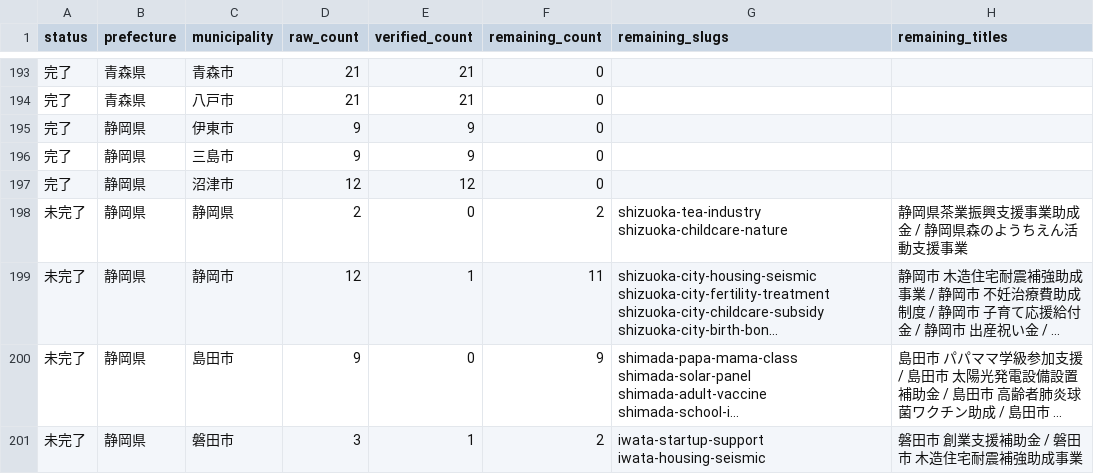
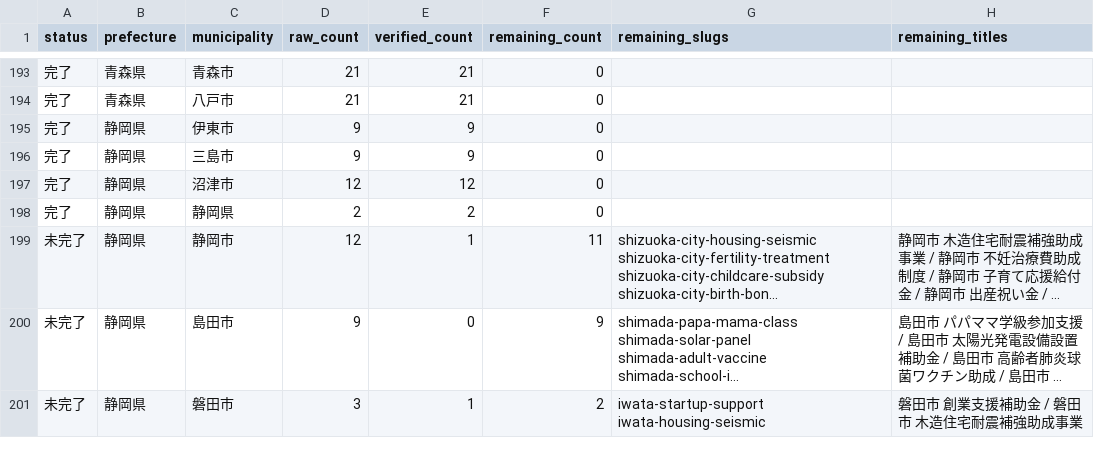
Before and after one commit to ban10yuu/joseikin-navi-site, a CSV file: tasks/progress-checklist.csv, drawn as a sheet; only a part is shown, gaps mark what is left out; long unchanged cells end in …; the diff names each change by its address in the sheet, - before the commit and + after, or states it on an @@ line.

```diff
--- a/tasks/progress-checklist.csv
+++ b/tasks/progress-checklist.csv
-A198 (status): 未完了
+A198 (status): 完了
-E198 (verified_count): 0
+E198 (verified_count): 2
-F198 (remaining_count): 2
+F198 (remaining_count): 0
-G198 (remaining_slugs): shizuoka-tea-industry shizuoka-childcare-nature
+G198 (remaining_slugs): (empty)
-H198 (remaining_titles): 静岡県茶業振興支援事業助成金 / 静岡県森のようちえん活動支援事業
+H198 (remaining_titles): (empty)
```
Also changed, not shown: 2 other files.
